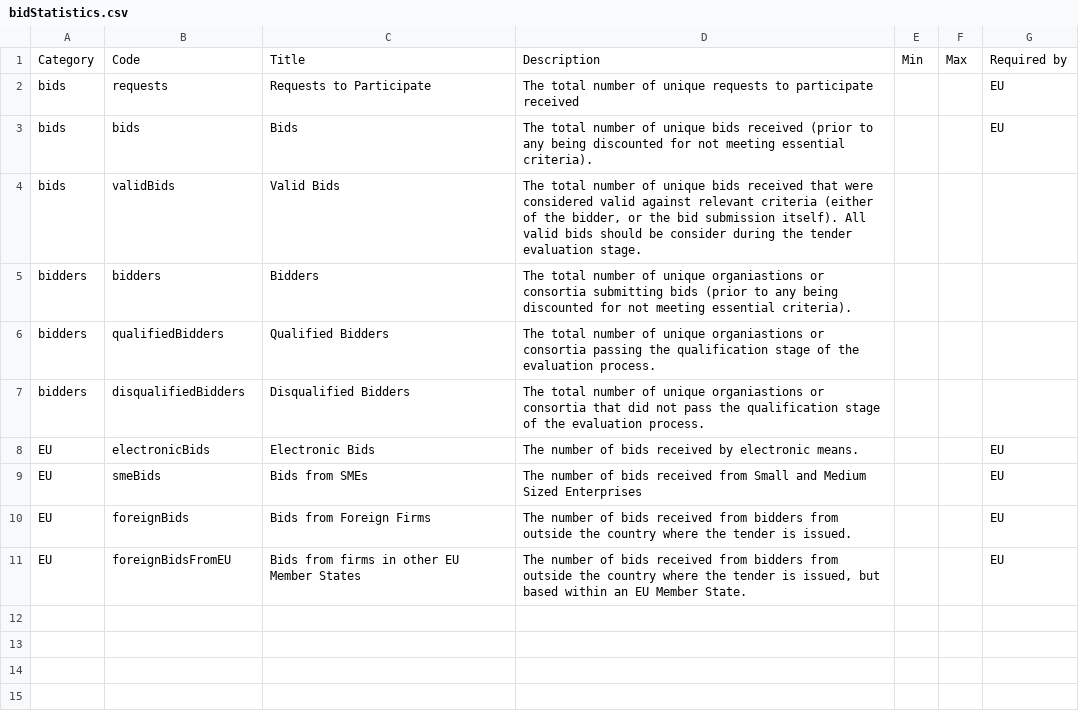
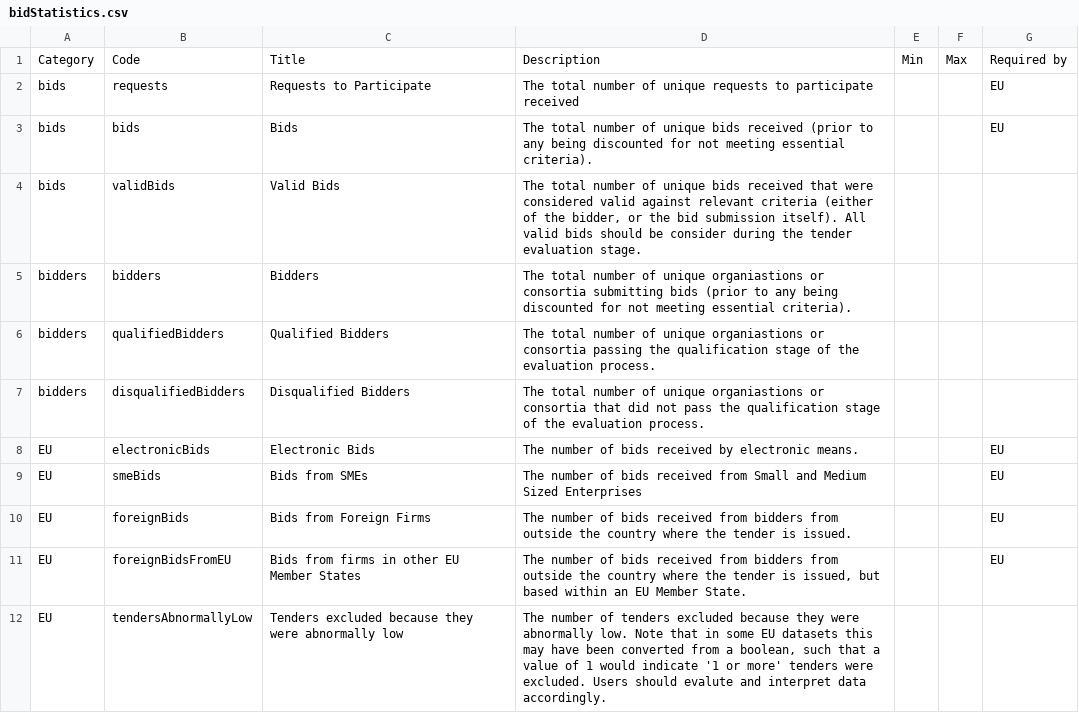
Before and after one commit to open-contracting-extensions/ocds_bid_extension, a CSV file: codelists/bidStatistics.csv, drawn as a sheet; the diff names each change by its address in the sheet, - before the commit and + after, or states it on an @@ line.

Commit message:
Adding tenders excluded because abnormally low

```diff
--- a/codelists/bidStatistics.csv
+++ b/codelists/bidStatistics.csv
+row 12: EU | tendersAbnormallyLow | Tenders excluded because they were abnormally low | The number of tenders excluded because they were abnormally low. Note that in some EU datasets this may have been converted from a boolean, such that a value of 1 would indicate '1 or more' tenders were excluded. Users should evalute and interpret data accordingly.
```
Also changed, not shown: 1 other file.
